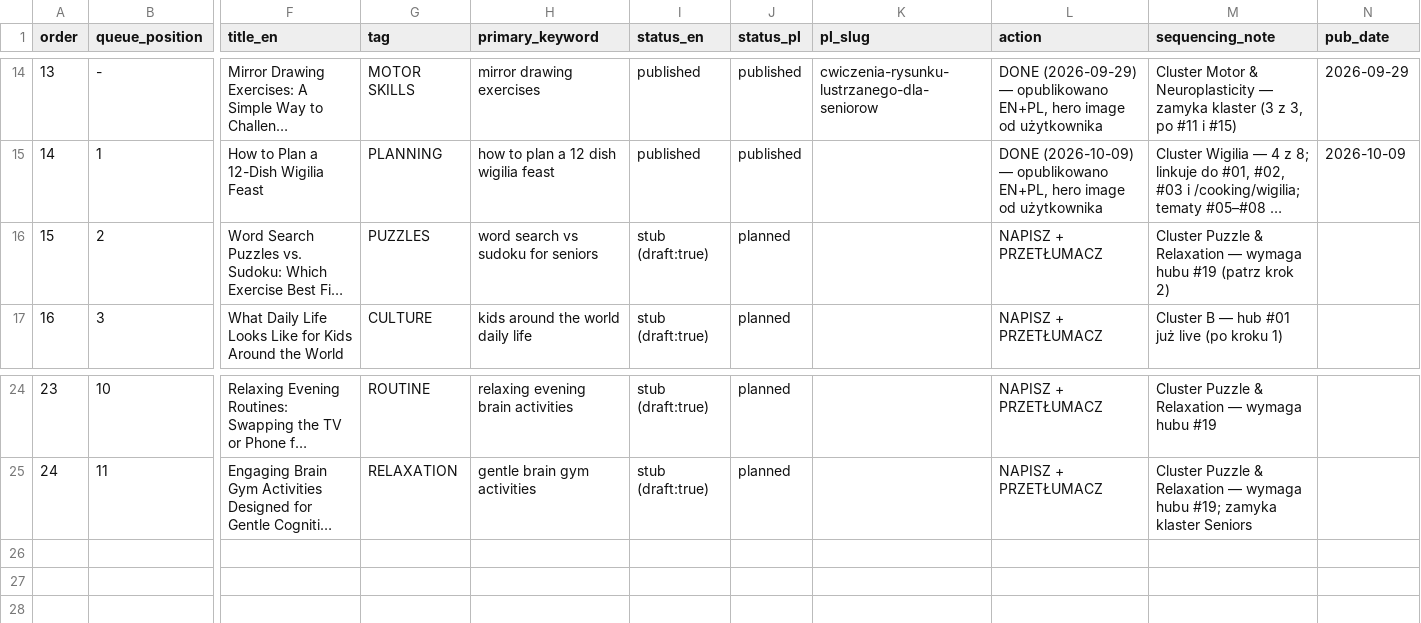
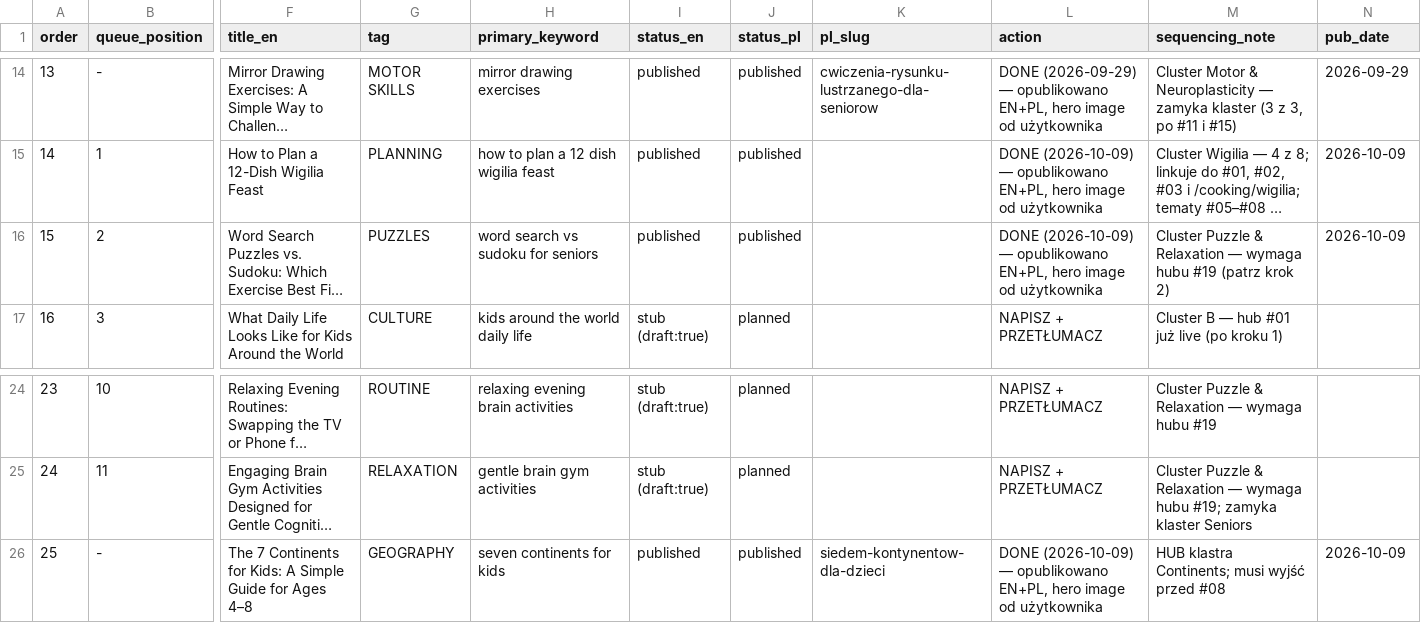
Before and after one commit to DarekWlosek/alexherek_site, a CSV file: content-topic-queue.csv, drawn as a sheet; only a part is shown, gaps mark what is left out; long unchanged cells end in …; rows hold the shown columns only; the diff names each change by its address in the sheet, - before the commit and + after, or states it on an @@ line.

```diff
--- a/content-topic-queue.csv
+++ b/content-topic-queue.csv
-I16 (status_en): stub (draft:true)
+I16 (status_en): published
-J16 (status_pl): planned
+J16 (status_pl): published
-L16 (action): NAPISZ + PRZETŁUMACZ
+L16 (action): DONE (2026-10-09) — opublikowano EN+PL, hero image od użytkownika
-N16 (pub_date): (empty)
+N16 (pub_date): 2026-10-09
+row 26: 25 | - | The 7 Continents for Kids: A Simple Guide for Ages 4–8 | GEOGRAPHY | seven continents for kids | published | published | siedem-kontynentow-dla-dzieci | DONE (2026-10-09) — opublikowano EN+PL, hero image od użytkownika | HUB klastra Continents; musi wyjść przed #08 | 2026-10-09
```
Also changed, not shown: content-plan-2026-10_2027-05.csv, 6 other files.
